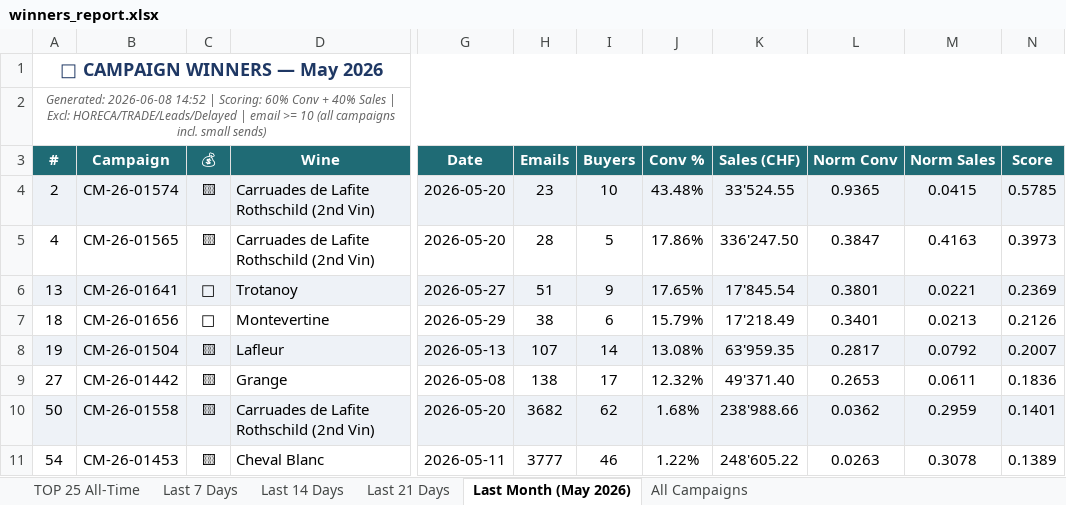
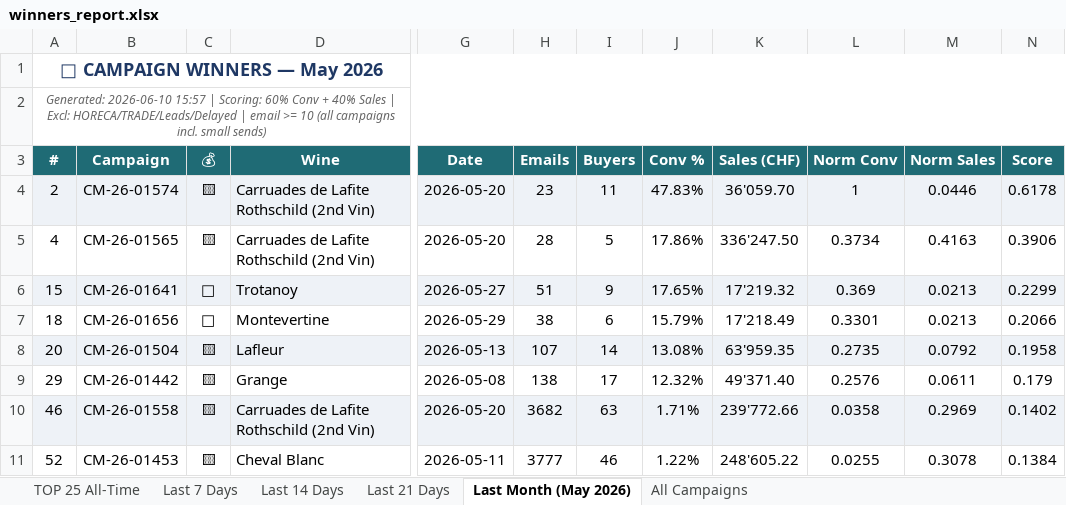
Before and after one commit to Antagata/U_links_pages, an Excel workbook: AVUwinnersCM/winners_report.xlsx, sheet Last Month (May 2026), drawn as a sheet; only a part is shown, gaps mark what is left out; values as stored, in another font and other column widths than the file's, no borders; the diff covers the shown part only; the diff names each change by its address in the sheet, - before the commit and + after, or states it on an @@ line.

```diff
--- a/AVUwinnersCM/winners_report.xlsx (sheet Last Month (May 2026))
+++ b/AVUwinnersCM/winners_report.xlsx (sheet Last Month (May 2026))
-A2 (#): Generated: 2026-06-08 14:52 | Scoring:…
+A2 (#): Generated: 2026-06-10 15:57 | Scoring:…
-I4 (Buyers): 10
+I4 (Buyers): 11
-J4 (Conv %): 43.48%
+J4 (Conv %): 47.83%
-K4 (Sales (CHF)): 33'524.55
+K4 (Sales (CHF)): 36'059.70
-L4 (Norm Conv): 0.9365
+L4 (Norm Conv): 1
-M4 (Norm Sales): 0.0415
+M4 (Norm Sales): 0.0446
-N4 (Score): 0.5785
+N4 (Score): 0.6178
-L5 (Norm Conv): 0.3847
+L5 (Norm Conv): 0.3734
-N5 (Score): 0.3973
+N5 (Score): 0.3906
-A6 (#): 13
+A6 (#): 15
-K6 (Sales (CHF)): 17'845.54
+K6 (Sales (CHF)): 17'219.32
-L6 (Norm Conv): 0.3801
+L6 (Norm Conv): 0.369
-M6 (Norm Sales): 0.0221
+M6 (Norm Sales): 0.0213
-N6 (Score): 0.2369
+N6 (Score): 0.2299
-L7 (Norm Conv): 0.3401
+L7 (Norm Conv): 0.3301
-N7 (Score): 0.2126
+N7 (Score): 0.2066
-A8 (#): 19
+A8 (#): 20
-L8 (Norm Conv): 0.2817
+L8 (Norm Conv): 0.2735
-N8 (Score): 0.2007
+N8 (Score): 0.1958
-A9 (#): 27
+A9 (#): 29
-L9 (Norm Conv): 0.2653
+L9 (Norm Conv): 0.2576
-N9 (Score): 0.1836
+N9 (Score): 0.179
-A10 (#): 50
+A10 (#): 46
-I10 (Buyers): 62
+I10 (Buyers): 63
-J10 (Conv %): 1.68%
+J10 (Conv %): 1.71%
-K10 (Sales (CHF)): 238'988.66
+K10 (Sales (CHF)): 239'772.66
-L10 (Norm Conv): 0.0362
+L10 (Norm Conv): 0.0358
-M10 (Norm Sales): 0.2959
+M10 (Norm Sales): 0.2969
-N10 (Score): 0.1401
+N10 (Score): 0.1402
-A11 (#): 54
+A11 (#): 52
-L11 (Norm Conv): 0.0263
+L11 (Norm Conv): 0.0255
-N11 (Score): 0.1389
+N11 (Score): 0.1384
```
Also changed, not shown: 12 added rows, 12 removed rows, 104 edited cells and cell formats elsewhere in this sheet, sheet All Campaigns, sheet Last 7 Days, sheet Last 14 Days, sheet Last 21 Days, sheet TOP 25 All-Time, AVUwinnersCM/delayed_winners.xlsx, AVUwinnersCM/winners_report_filtered.xlsx, 10 other files.
